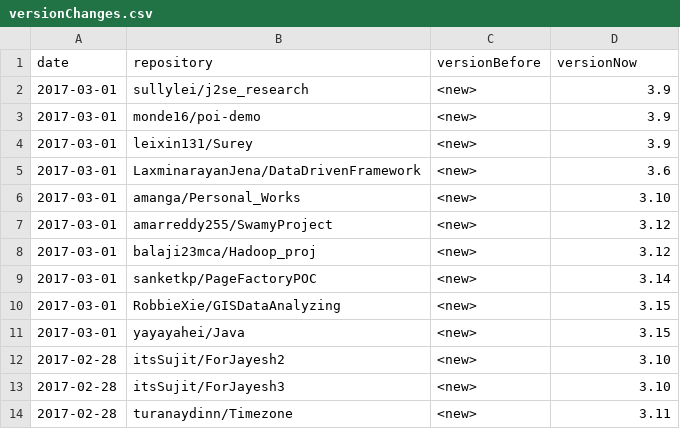
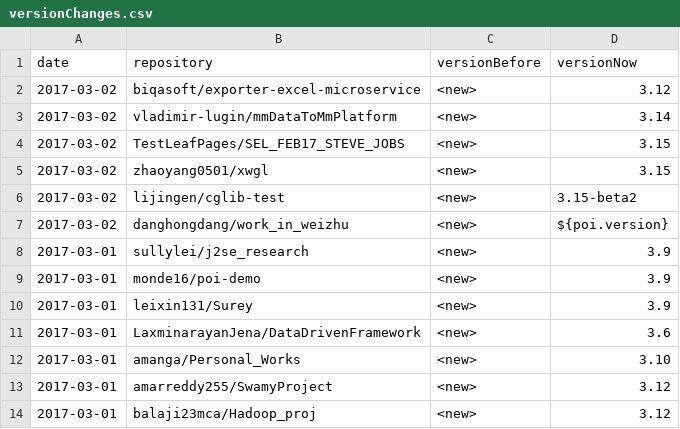
Before and after one commit to centic9/github-version-statistics, a CSV file: docs/_data/versionChanges.csv, drawn as a sheet; only a part is shown; the shorter side is filled out with more unchanged rows.

```diff
--- a/docs/_data/versionChanges.csv
+++ b/docs/_data/versionChanges.csv
@@ -1,2 +1,8 @@
 date,repository,versionBefore,versionNow
+2017-03-02,biqasoft/exporter-excel-microservice,<new>,3.12
+2017-03-02,vladimir-lugin/mmDataToMmPlatform,<new>,3.14
+2017-03-02,TestLeafPages/SEL_FEB17_STEVE_JOBS,<new>,3.15
+2017-03-02,zhaoyang0501/xwgl,<new>,3.15
+2017-03-02,lijingen/cglib-test,<new>,3.15-beta2
+2017-03-02,danghongdang/work_in_weizhu,<new>,${poi.version}
 2017-03-01,sullylei/j2se_research,<new>,3.9
```
Also changed, not shown: docs/resultsAll.csv, docs/resultsCurrent.csv, 3 other files.
